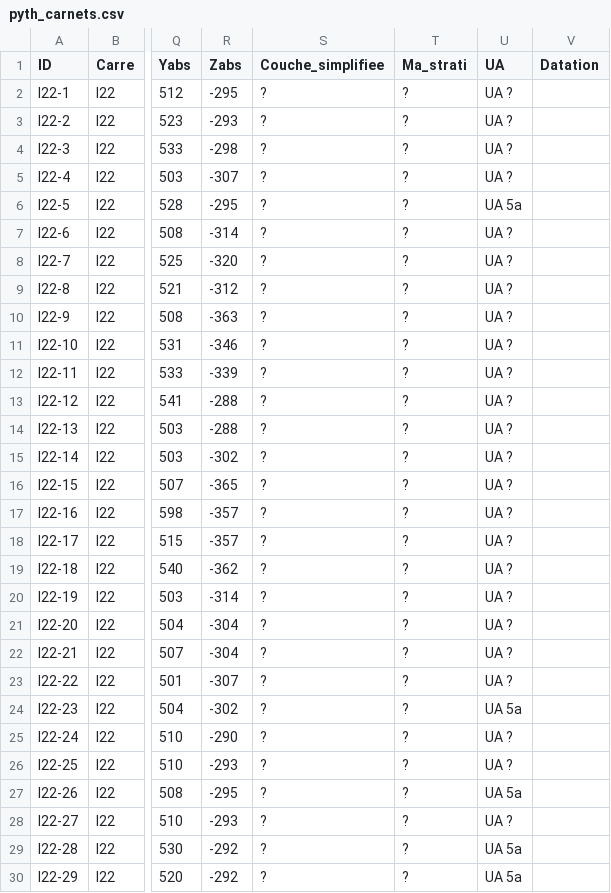
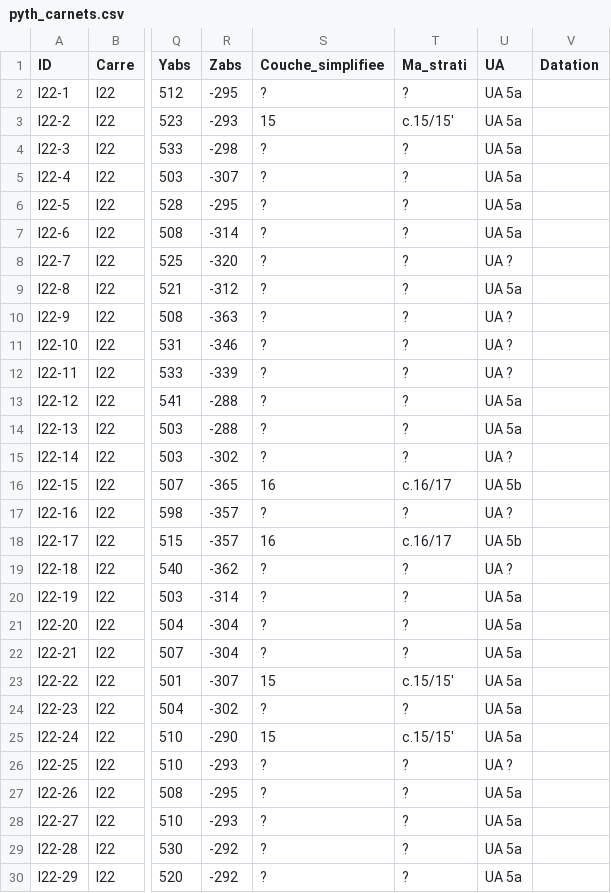
Before and after one commit to magdantho/pycocu, a CSV file: pyth_carnets.csv, drawn as a sheet; only a part is shown, gaps mark what is left out; the diff covers the shown part only; the diff names each change by its address in the sheet, - before the commit and + after, or states it on an @@ line.

```diff
--- a/pyth_carnets.csv
+++ b/pyth_carnets.csv
-U2:U5 (UA): UA ?
+U2:U5 (UA): UA 5a
-S3 (Couche_simplifiee): ?
+S3 (Couche_simplifiee): 15
-T3 (Ma_strati): ?
+T3 (Ma_strati): c.15/15'
-U7 (UA): UA ?
+U7 (UA): UA 5a
-U9 (UA): UA ?
+U9 (UA): UA 5a
-U13:U14 (UA): UA ?
+U13:U14 (UA): UA 5a
-S16 (Couche_simplifiee): ?
+S16 (Couche_simplifiee): 16
-T16 (Ma_strati): ?
+T16 (Ma_strati): c.16/17
-U16 (UA): UA ?
+U16 (UA): UA 5b
-S18 (Couche_simplifiee): ?
+S18 (Couche_simplifiee): 16
-T18 (Ma_strati): ?
+T18 (Ma_strati): c.16/17
-U18 (UA): UA ?
+U18 (UA): UA 5b
-U20:U23 (UA): UA ?
+U20:U23 (UA): UA 5a
-S23 (Couche_simplifiee): ?
+S23 (Couche_simplifiee): 15
-T23 (Ma_strati): ?
+T23 (Ma_strati): c.15/15'
-S25 (Couche_simplifiee): ?
+S25 (Couche_simplifiee): 15
-T25 (Ma_strati): ?
+T25 (Ma_strati): c.15/15'
-U25 (UA): UA ?
+U25 (UA): UA 5a
-U28 (UA): UA ?
+U28 (UA): UA 5a
```
Also changed, not shown: 131 edited cells elsewhere in this file.
